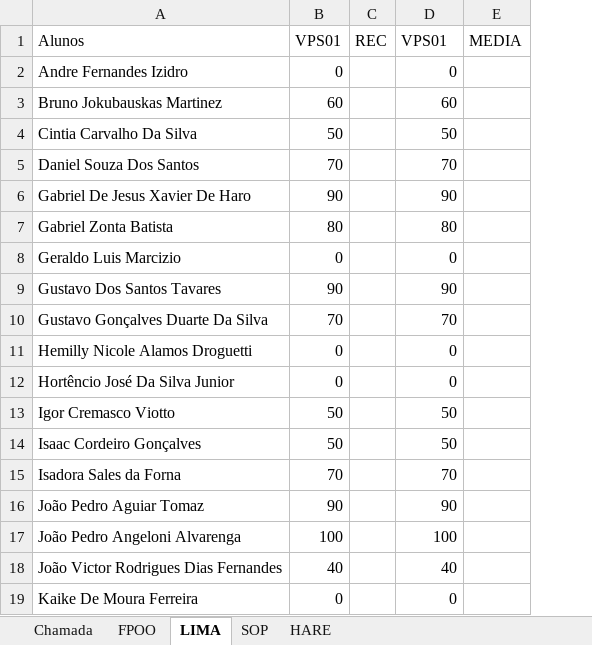
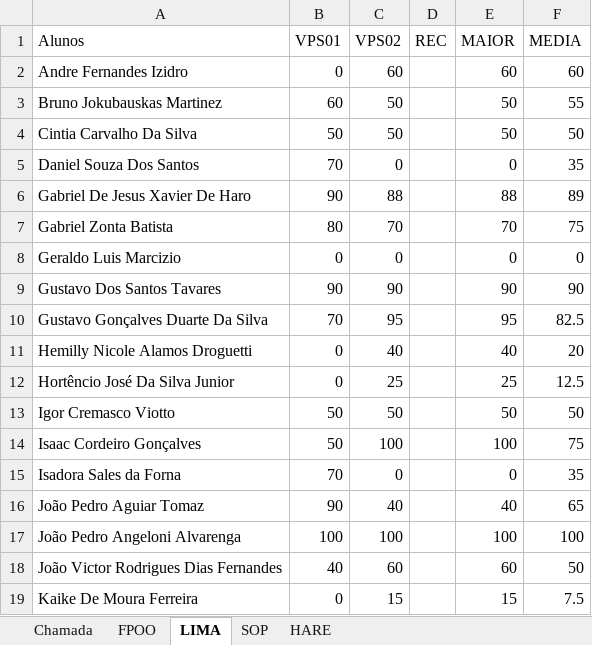
Before and after one commit to wellifabio/senai2022, an Excel workbook: 1des/chamada.xlsx, sheet LIMA, drawn as a sheet; only a part is shown; values as stored, in another font and other column widths than the file's, no cell formats; conditional formats not drawn; addresses are those after the commit; the diff covers the shown part only; the diff names each change by its address in the sheet, - before the commit and + after, or states it on an @@ line.

Commit message:
Chamada

```diff
--- a/1des/chamada.xlsx (sheet LIMA)
+++ b/1des/chamada.xlsx (sheet LIMA)
+column C (VPS02), rows 2-19: 60 | 50 | 50 | 0 | 88 | 70 | 0 | 90 | 95 | 40 | 25 | 50 | 100 | 0 | 40 | 100 | 60 | 15
-E1: VPS01
+E1: MAIOR
-E2 (MAIOR): 0
+E2 (MAIOR): 60
-F2 (MEDIA): (empty)
+F2 (MEDIA): 60
-E3 (MAIOR): 60
+E3 (MAIOR): 50
-F3 (MEDIA): (empty)
+F3 (MEDIA): 55
-F4 (MEDIA): (empty)
+F4 (MEDIA): 50
-E5 (MAIOR): 70
+E5 (MAIOR): 0
-F5 (MEDIA): (empty)
+F5 (MEDIA): 35
-E6 (MAIOR): 90
+E6 (MAIOR): 88
-F6 (MEDIA): (empty)
+F6 (MEDIA): 89
-E7 (MAIOR): 80
+E7 (MAIOR): 70
-F7 (MEDIA): (empty)
+F7 (MEDIA): 75
-F8 (MEDIA): (empty)
+F8 (MEDIA): 0
-F9 (MEDIA): (empty)
+F9 (MEDIA): 90
-E10 (MAIOR): 70
+E10 (MAIOR): 95
-F10 (MEDIA): (empty)
+F10 (MEDIA): 82.5
-E11 (MAIOR): 0
+E11 (MAIOR): 40
-F11 (MEDIA): (empty)
+F11 (MEDIA): 20
-E12 (MAIOR): 0
+E12 (MAIOR): 25
-F12 (MEDIA): (empty)
+F12 (MEDIA): 12.5
-F13 (MEDIA): (empty)
+F13 (MEDIA): 50
-E14 (MAIOR): 50
+E14 (MAIOR): 100
-F14 (MEDIA): (empty)
+F14 (MEDIA): 75
-E15 (MAIOR): 70
+E15 (MAIOR): 0
-F15 (MEDIA): (empty)
+F15 (MEDIA): 35
-E16 (MAIOR): 90
+E16 (MAIOR): 40
-F16 (MEDIA): (empty)
+F16 (MEDIA): 65
-F17 (MEDIA): (empty)
+F17 (MEDIA): 100
-E18 (MAIOR): 40
+E18 (MAIOR): 60
-F18 (MEDIA): (empty)
+F18 (MEDIA): 50
-E19 (MAIOR): 0
+E19 (MAIOR): 15
-F19 (MEDIA): (empty)
+F19 (MEDIA): 7.5
```
Also changed, not shown: 1 added row and 28 edited cells elsewhere in this sheet, cell formats, formulas that keep their value.
